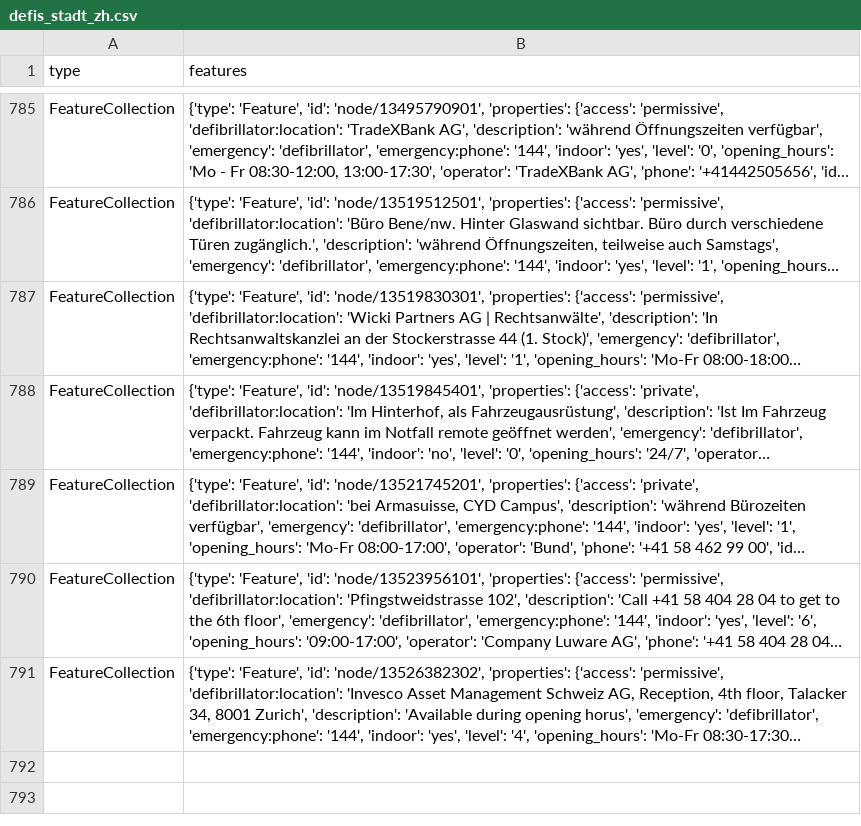
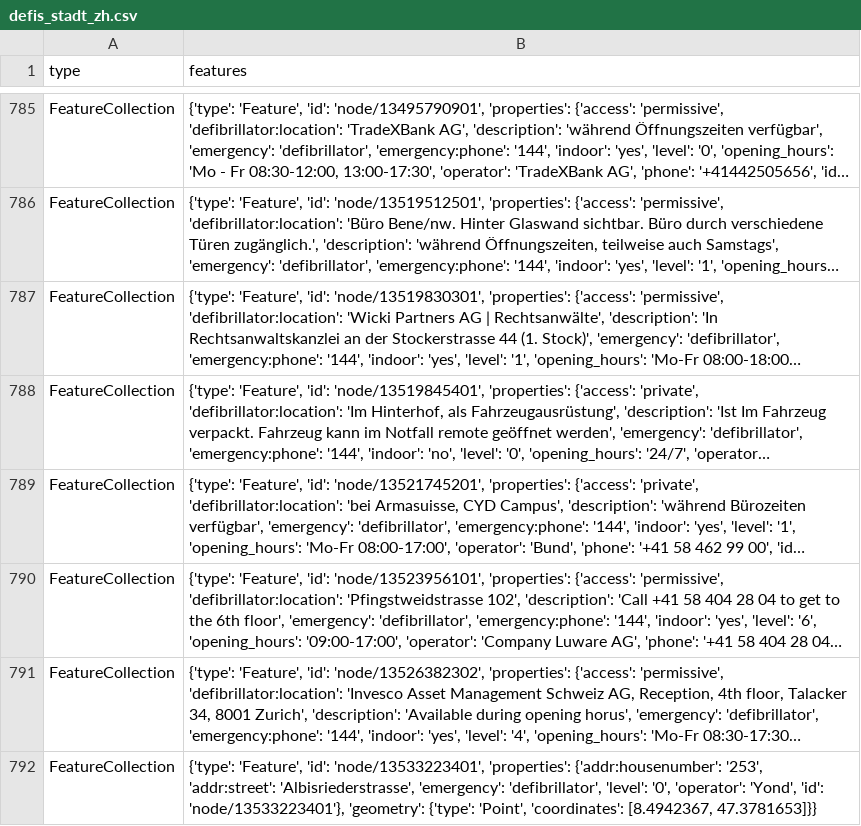
Before and after one commit to Vento-Nuenenen/defi_data, a CSV file: data/csv/defis_stadt_zh.csv, drawn as a sheet; only a part is shown, gaps mark what is left out; long unchanged cells end in …; the diff names each change by its address in the sheet, - before the commit and + after, or states it on an @@ line.

```diff
--- a/data/csv/defis_stadt_zh.csv
+++ b/data/csv/defis_stadt_zh.csv
+row 792: FeatureCollection | {'type': 'Feature', 'id': 'node/13533223401', 'properties': {'addr:housenumber': '253', 'addr:street': 'Albisriederstrasse', 'emergency': 'defibrillator', 'level': '0', 'operator': 'Yond', 'id': 'node/13533223401'}, 'geometry': {'type': 'Point', 'coordinates': [8.4942367, 47.3781653]}}
```
Also changed, not shown: data/csv/defis_kt_vd.csv, 5 other files.
